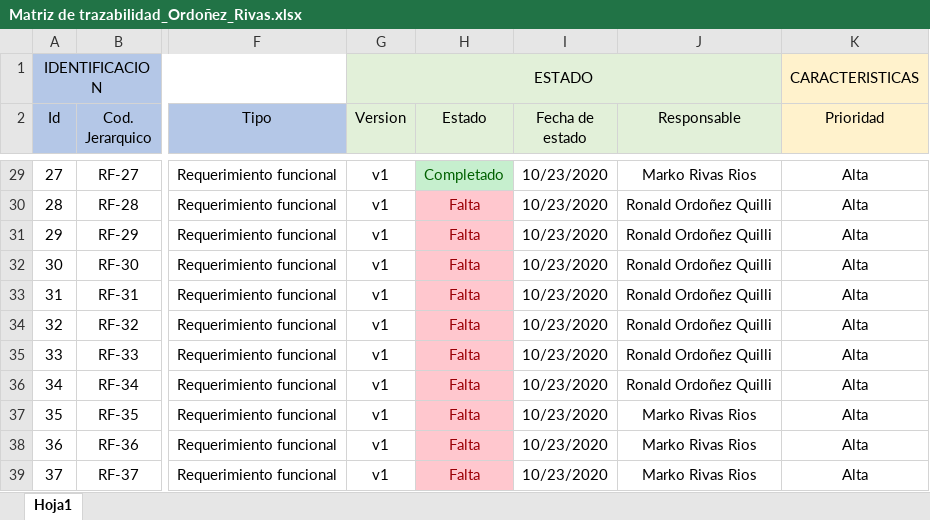
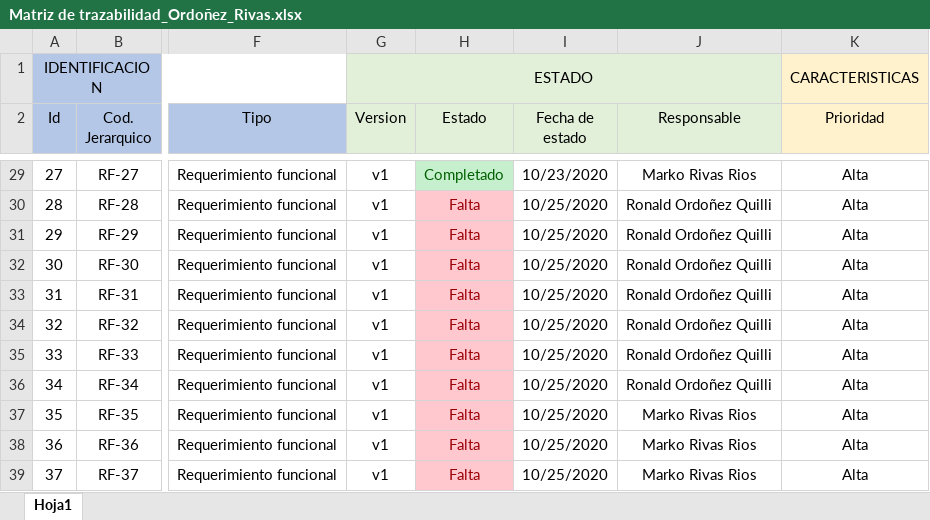
Before and after one commit to MarkoRivas20/Tacna-FD-Construccion-II, an Excel workbook: Documentos/3. Elaboracion/Matriz de trazabilidad_Ordoñez_Rivas.xlsx, sheet Hoja1, drawn as a sheet; only a part is shown, gaps mark what is left out; values as stored, in another font and other column widths than the file's, no borders; the diff covers the shown part only; the diff names each change by its address in the sheet, - before the commit and + after, or states it on an @@ line.

```diff
--- a/Documentos/3. Elaboracion/Matriz de trazabilidad_Ordoñez_Rivas.xlsx (sheet Hoja1)
+++ b/Documentos/3. Elaboracion/Matriz de trazabilidad_Ordoñez_Rivas.xlsx (sheet Hoja1)
-I30:I39 (Fecha de estado): 10/23/2020
+I30:I39 (Fecha de estado): 10/25/2020
```
Also changed, not shown: 22 edited cells and cell formats elsewhere in this sheet, 42 other files.
